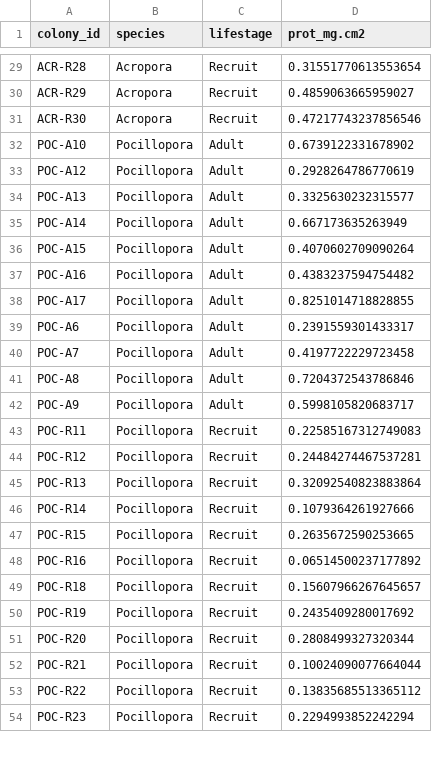
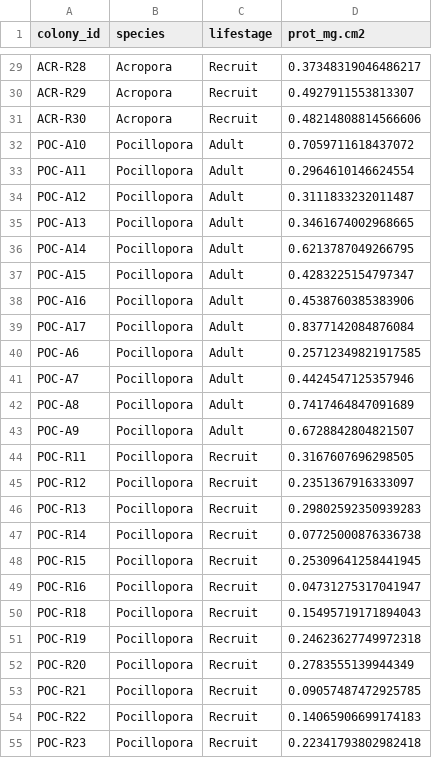
Before and after one commit to AHuffmyer/moorea_symbiotic_exchange_2023, a CSV file: output/physiology/protein/protein.csv, drawn as a sheet; only a part is shown, gaps mark what is left out; addresses are those after the commit; the diff covers the shown part only; the diff names each change by its address in the sheet, - before the commit and + after, or states it on an @@ line.

Commit message:
re ran chl and prot data

```diff
--- a/output/physiology/protein/protein.csv
+++ b/output/physiology/protein/protein.csv
-D29 (prot_mg.cm2): 0.31551770613553654
+D29 (prot_mg.cm2): 0.37348319046486217
-D30 (prot_mg.cm2): 0.4859063665959027
+D30 (prot_mg.cm2): 0.4927911553813307
-D31 (prot_mg.cm2): 0.47217743237856546
+D31 (prot_mg.cm2): 0.48214808814566606
-D32 (prot_mg.cm2): 0.6739122331678902
+D32 (prot_mg.cm2): 0.7059711618437072
+row 33: POC-A11 | Pocillopora | Adult | 0.2964610146624554
-D34 (prot_mg.cm2): 0.2928264786770619
+D34 (prot_mg.cm2): 0.3111833232011487
-D35 (prot_mg.cm2): 0.3325630232315577
+D35 (prot_mg.cm2): 0.3461674002968665
-D36 (prot_mg.cm2): 0.667173635263949
+D36 (prot_mg.cm2): 0.6213787049266795
-D37 (prot_mg.cm2): 0.4070602709090264
+D37 (prot_mg.cm2): 0.4283225154797347
-D38 (prot_mg.cm2): 0.4383237594754482
+D38 (prot_mg.cm2): 0.4538760385383906
-D39 (prot_mg.cm2): 0.8251014718828855
+D39 (prot_mg.cm2): 0.8377142084876084
-D40 (prot_mg.cm2): 0.2391559301433317
+D40 (prot_mg.cm2): 0.25712349821917585
-D41 (prot_mg.cm2): 0.4197722229723458
+D41 (prot_mg.cm2): 0.4424547125357946
-D42 (prot_mg.cm2): 0.7204372543786846
+D42 (prot_mg.cm2): 0.7417464847091689
-D43 (prot_mg.cm2): 0.5998105820683717
+D43 (prot_mg.cm2): 0.6728842804821507
-D44 (prot_mg.cm2): 0.22585167312749083
+D44 (prot_mg.cm2): 0.3167607696298505
-D45 (prot_mg.cm2): 0.24484274467537281
+D45 (prot_mg.cm2): 0.2351367916333097
-D46 (prot_mg.cm2): 0.32092540823883864
+D46 (prot_mg.cm2): 0.29802592350939283
-D47 (prot_mg.cm2): 0.1079364261927666
+D47 (prot_mg.cm2): 0.07725000876336738
-D48 (prot_mg.cm2): 0.2635672590253665
+D48 (prot_mg.cm2): 0.25309641258441945
-D49 (prot_mg.cm2): 0.06514500237177892
+D49 (prot_mg.cm2): 0.04731275317041947
-D50 (prot_mg.cm2): 0.15607966267645657
+D50 (prot_mg.cm2): 0.15495719171894043
-D51 (prot_mg.cm2): 0.2435409280017692
+D51 (prot_mg.cm2): 0.24623627749972318
-D52 (prot_mg.cm2): 0.2808499327320344
+D52 (prot_mg.cm2): 0.2783555139944349
-D53 (prot_mg.cm2): 0.10024090077664044
+D53 (prot_mg.cm2): 0.09057487472925785
-D54 (prot_mg.cm2): 0.13835685513365112
+D54 (prot_mg.cm2): 0.14065906699174183
-D55 (prot_mg.cm2): 0.2294993852242294
+D55 (prot_mg.cm2): 0.22341793802982418
```
Also changed, not shown: 1 added row and 62 edited cells elsewhere in this file, output/chlorophyll.csv, 24 other files.
